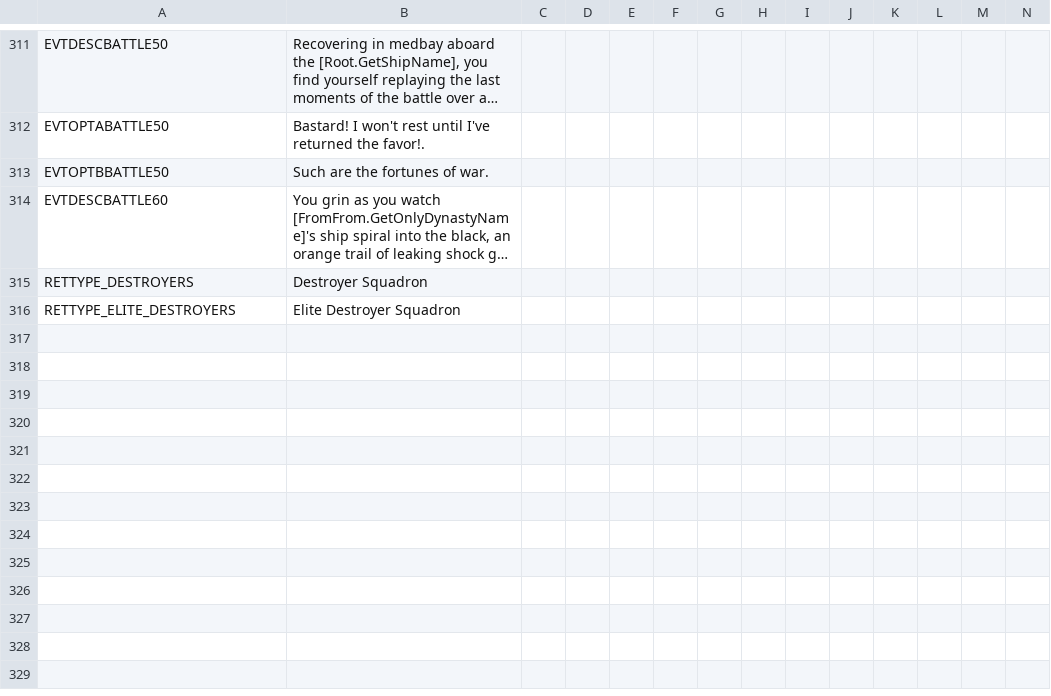
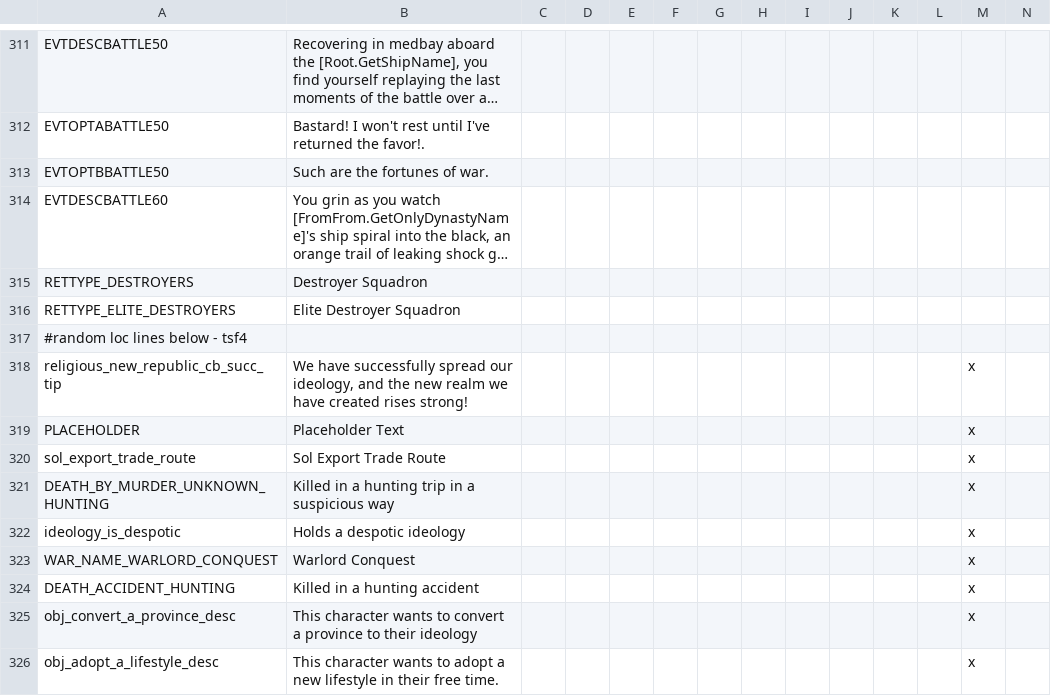
Before and after one commit to TheGoldenGun-2ndImpact/Confederation-Crisis, a CSV file: confederation at crisis/localisation/crisis_military.csv, drawn as a sheet; only a part is shown, gaps mark what is left out; long unchanged cells end in …; rows hold the shown columns only; the diff names each change by its address in the sheet, - before the commit and + after, or states it on an @@ line.

Commit message:
Update crisis_military.csv

```diff
--- a/confederation at crisis/localisation/crisis_military.csv
+++ b/confederation at crisis/localisation/crisis_military.csv
+row 317: #random loc lines below - tsf4
+row 318: religious_new_republic_cb_succ_tip | We have successfully spread our ideology, and the new realm we have created rises strong! |  |  |  |  |  |  |  |  |  |  | x
+row 319: PLACEHOLDER | Placeholder Text |  |  |  |  |  |  |  |  |  |  | x
+row 320: sol_export_trade_route | Sol Export Trade Route |  |  |  |  |  |  |  |  |  |  | x
+row 321: DEATH_BY_MURDER_UNKNOWN_HUNTING | Killed in a hunting trip in a suspicious way |  |  |  |  |  |  |  |  |  |  | x
+row 322: ideology_is_despotic | Holds a despotic ideology |  |  |  |  |  |  |  |  |  |  | x
+row 323: WAR_NAME_WARLORD_CONQUEST | Warlord Conquest |  |  |  |  |  |  |  |  |  |  | x
+row 324: DEATH_ACCIDENT_HUNTING | Killed in a hunting accident |  |  |  |  |  |  |  |  |  |  | x
+row 325: obj_convert_a_province_desc | This character wants to convert a province to their ideology |  |  |  |  |  |  |  |  |  |  | x
+row 326: obj_adopt_a_lifestyle_desc | This character wants to adopt a new lifestyle in their free time. |  |  |  |  |  |  |  |  |  |  | x
```
